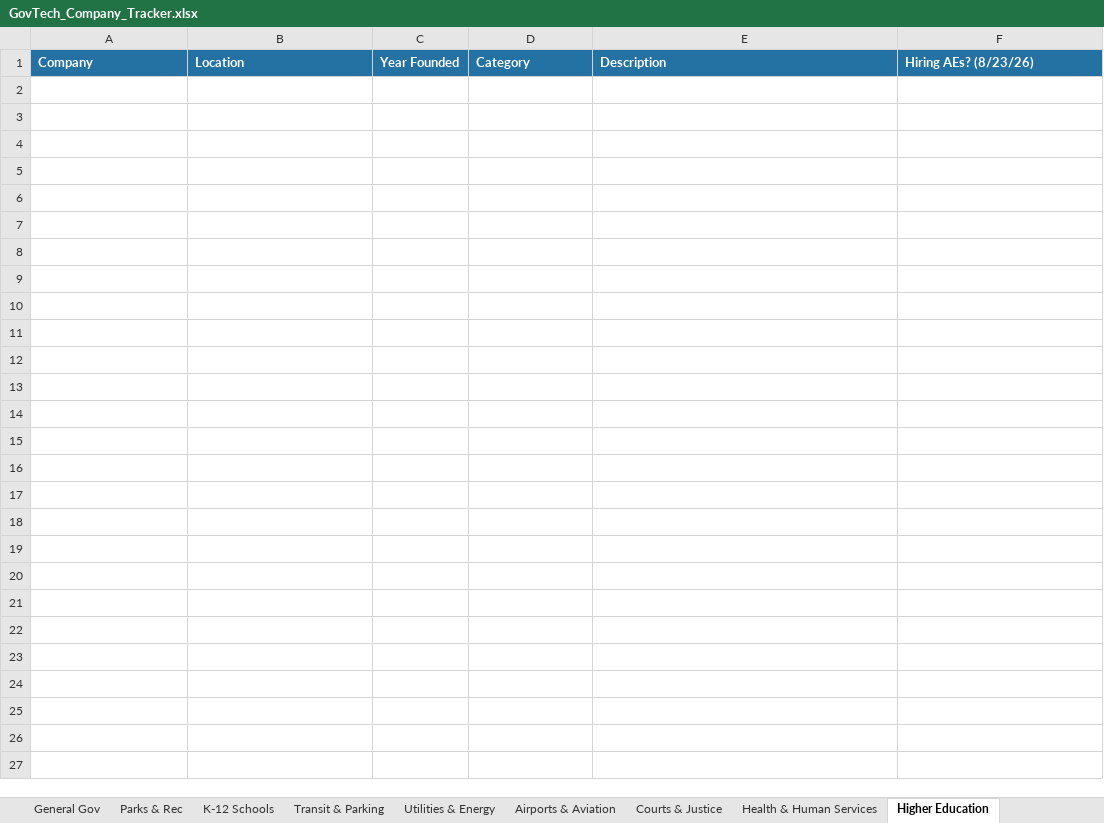
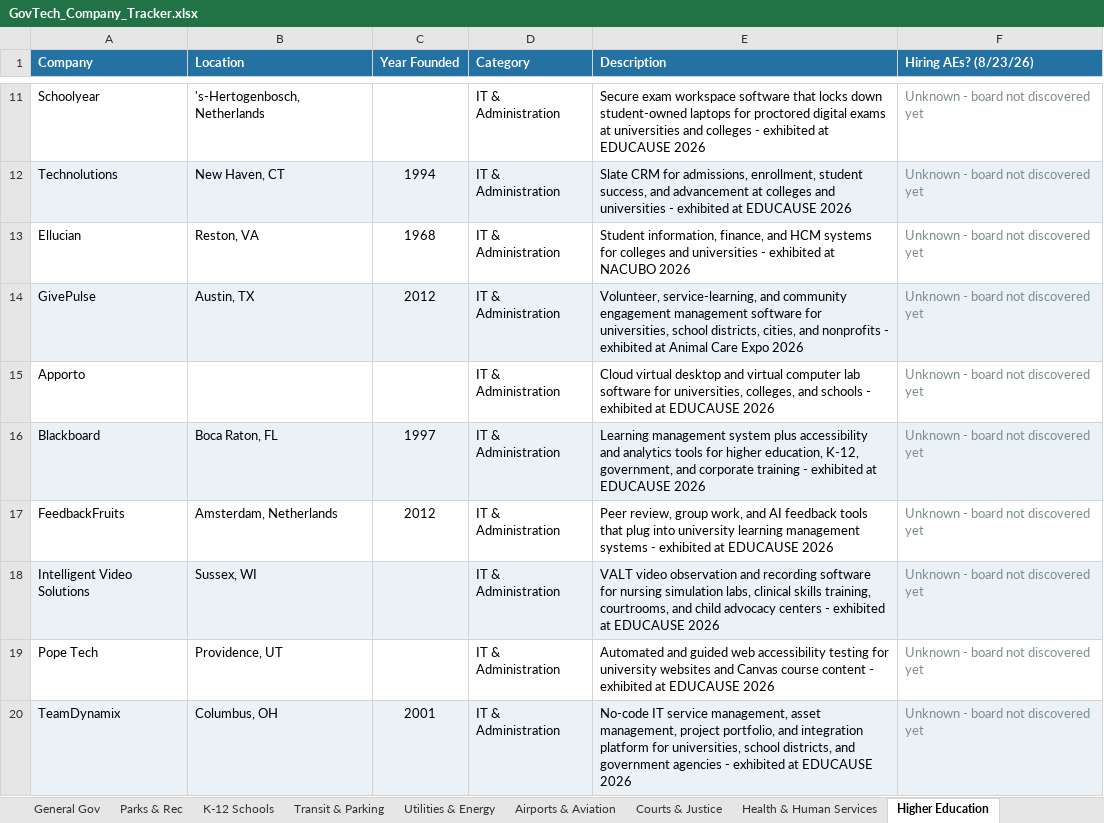
Before and after one commit to westjw/govtech-dock, an Excel workbook: exports/GovTech_Company_Tracker.xlsx, sheet Higher Education, drawn as a sheet; only a part is shown, gaps mark what is left out; values as stored, in another font and other column widths than the file's, no borders; the diff covers the shown part only; the diff names each change by its address in the sheet, - before the commit and + after, or states it on an @@ line.

```diff
--- a/exports/GovTech_Company_Tracker.xlsx (sheet Higher Education)
+++ b/exports/GovTech_Company_Tracker.xlsx (sheet Higher Education)
+row 11: Schoolyear | 's-Hertogenbosch, Netherlands |  | IT & Administration | Secure exam workspace software that locks down student-owned laptops for proctored digital exams at universities and colleges - exhibited at EDUCAUSE 2026 | Unknown - board not discovered yet
+row 12: Technolutions | New Haven, CT | 1994 | IT & Administration | Slate CRM for admissions, enrollment, student success, and advancement at colleges and universities - exhibited at EDUCAUSE 2026 | Unknown - board not discovered yet
+row 13: Ellucian | Reston, VA | 1968 | IT & Administration | Student information, finance, and HCM systems for colleges and universities - exhibited at NACUBO 2026 | Unknown - board not discovered yet
+row 14: GivePulse | Austin, TX | 2012 | IT & Administration | Volunteer, service-learning, and community engagement management software for universities, school districts, cities, and nonprofits - exhibited at Animal Care Expo 2026 | Unknown - board not discovered yet
+row 15: Apporto |  |  | IT & Administration | Cloud virtual desktop and virtual computer lab software for universities, colleges, and schools - exhibited at EDUCAUSE 2026 | Unknown - board not discovered yet
+row 16: Blackboard | Boca Raton, FL | 1997 | IT & Administration | Learning management system plus accessibility and analytics tools for higher education, K-12, government, and corporate training - exhibited at EDUCAUSE 2026 | Unknown - board not discovered yet
+row 17: FeedbackFruits | Amsterdam, Netherlands | 2012 | IT & Administration | Peer review, group work, and AI feedback tools that plug into university learning management systems - exhibited at EDUCAUSE 2026 | Unknown - board not discovered yet
+row 18: Intelligent Video Solutions | Sussex, WI |  | IT & Administration | VALT video observation and recording software for nursing simulation labs, clinical skills training, courtrooms, and child advocacy centers - exhibited at EDUCAUSE 2026 | Unknown - board not discovered yet
+row 19: Pope Tech | Providence, UT |  | IT & Administration | Automated and guided web accessibility testing for university websites and Canvas course content - exhibited at EDUCAUSE 2026 | Unknown - board not discovered yet
+row 20: TeamDynamix | Columbus, OH | 2001 | IT & Administration | No-code IT service management, asset management, project portfolio, and integration platform for universities, school districts, and government agencies - exhibited at EDUCAUSE 2026 | Unknown - board not discovered yet
```
Also changed, not shown: 83 added rows elsewhere in this sheet, sheet General Gov, sheet Health & Human Services, sheet K-12 Schools, sheet Public Works, sheet Utilities & Energy, sheet Courts & Justice, 5 more sheets, 12 other files.
